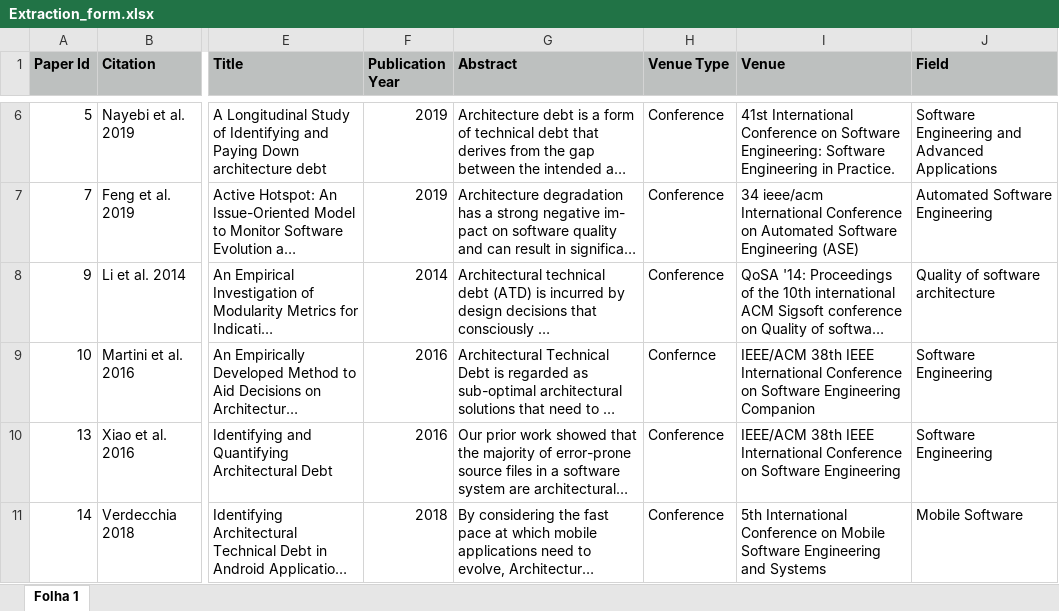
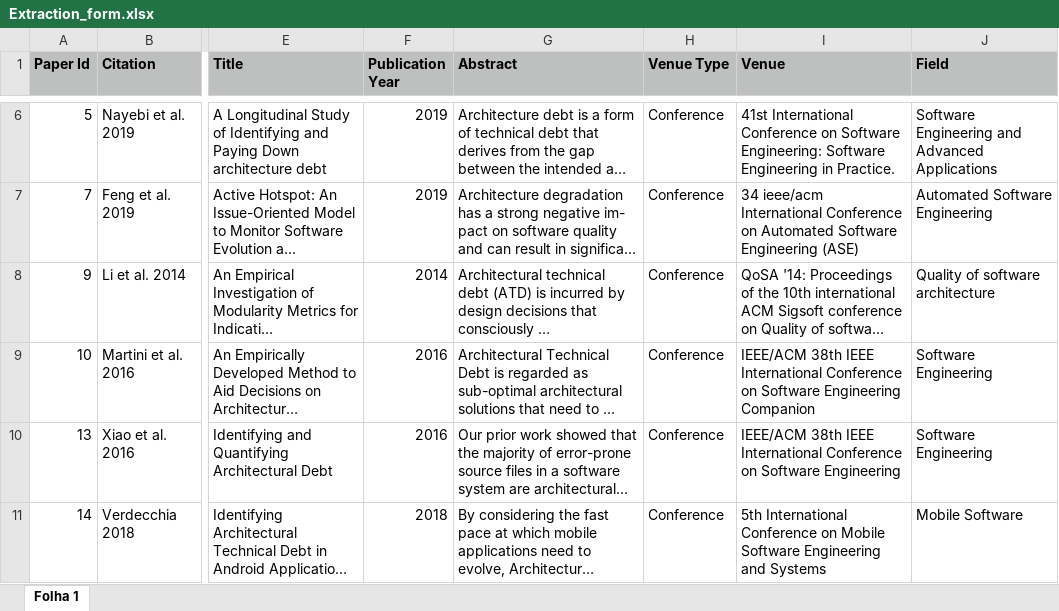
Before and after one commit to Technical-Debt-Large-Scale/sms, an Excel workbook: dataset/Extraction_form.xlsx, sheet Folha 1, drawn as a sheet; only a part is shown, gaps mark what is left out; long unchanged cells end in …; values as stored, in another font and other column widths than the file's, no borders; the diff covers the shown part only; the diff names each change by its address in the sheet, - before the commit and + after, or states it on an @@ line.

```diff
--- a/dataset/Extraction_form.xlsx (sheet Folha 1)
+++ b/dataset/Extraction_form.xlsx (sheet Folha 1)
-H9 (Venue Type): Confernce
+H9 (Venue Type): Conference
```
Also changed, not shown: 52 edited cells elsewhere in this sheet, 3 other files.
